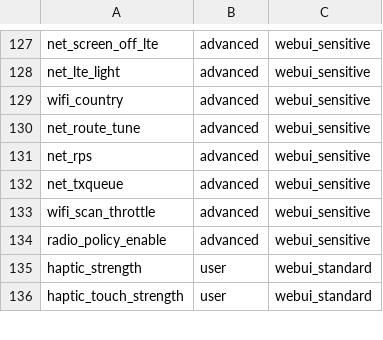
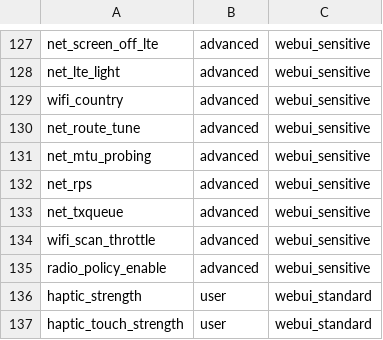
Before and after one commit to krilikd-factory/AutoSystemBoost, a TSV file: config/key_ownership.tsv, drawn as a sheet; only a part is shown, gaps mark what is left out.

```diff
--- a/config/key_ownership.tsv
+++ b/config/key_ownership.tsv
@@ -130,2 +130,3 @@ wifi_country|advanced|webui_sensitive
 net_route_tune|advanced|webui_sensitive
+net_mtu_probing|advanced|webui_sensitive
 net_rps|advanced|webui_sensitive
```
Also changed, not shown: 2 other files.
